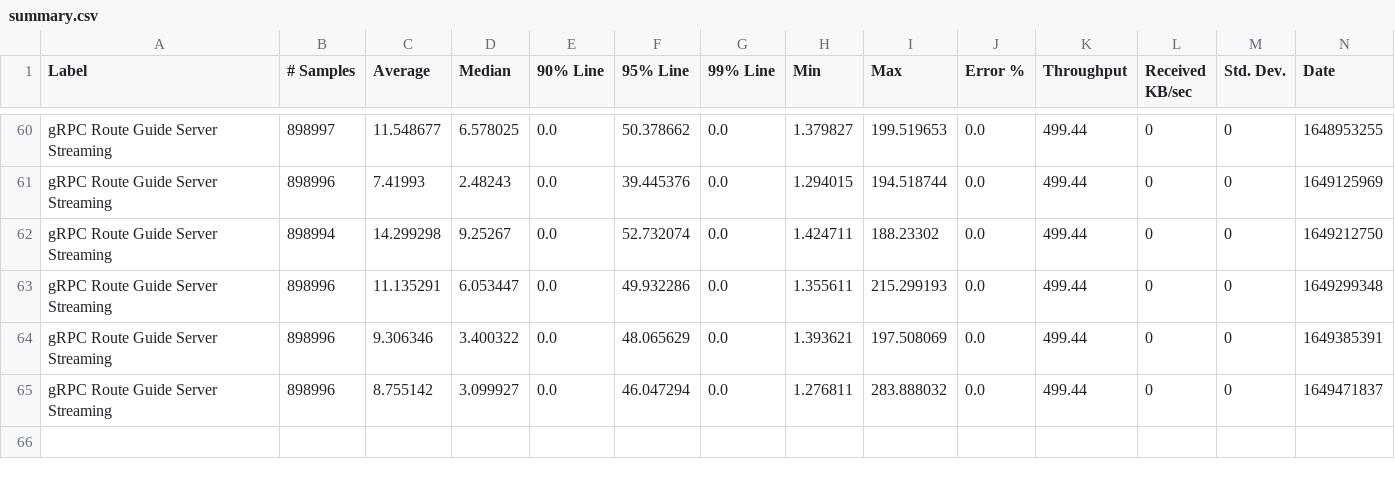
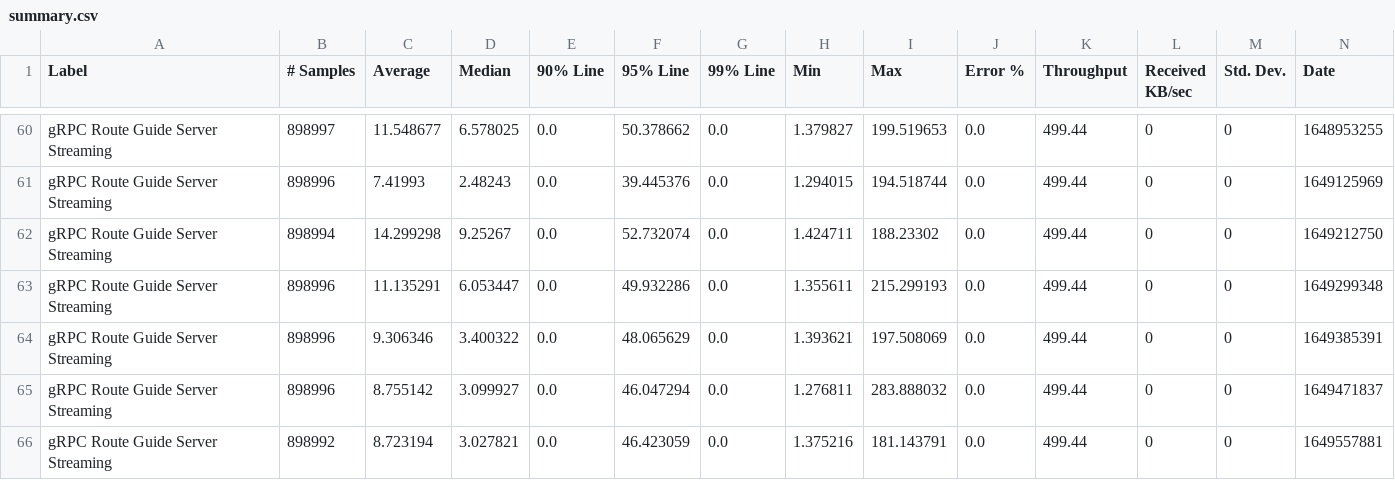
Before and after one commit to MadhukaHarith92/module-ballerina-grpc, a CSV file: load-tests/route_guide_server_streaming/results/summary.csv, drawn as a sheet; only a part is shown, gaps mark what is left out; rows hold the shown columns only; the diff names each change by its address in the sheet, - before the commit and + after, or states it on an @@ line.

Commit message:
Update route_guide_server_streaming test results on Sun Apr 10 03:07:38 UTC 2022

```diff
--- a/load-tests/route_guide_server_streaming/results/summary.csv
+++ b/load-tests/route_guide_server_streaming/results/summary.csv
+row 66: gRPC Route Guide Server Streaming | 898992 | 8.723194 | 3.027821 | 0.0 | 46.423059 | 0.0 | 1.375216 | 181.143791 | 0.0 | 499.44 | 0 | 0 | 1649557881
```
